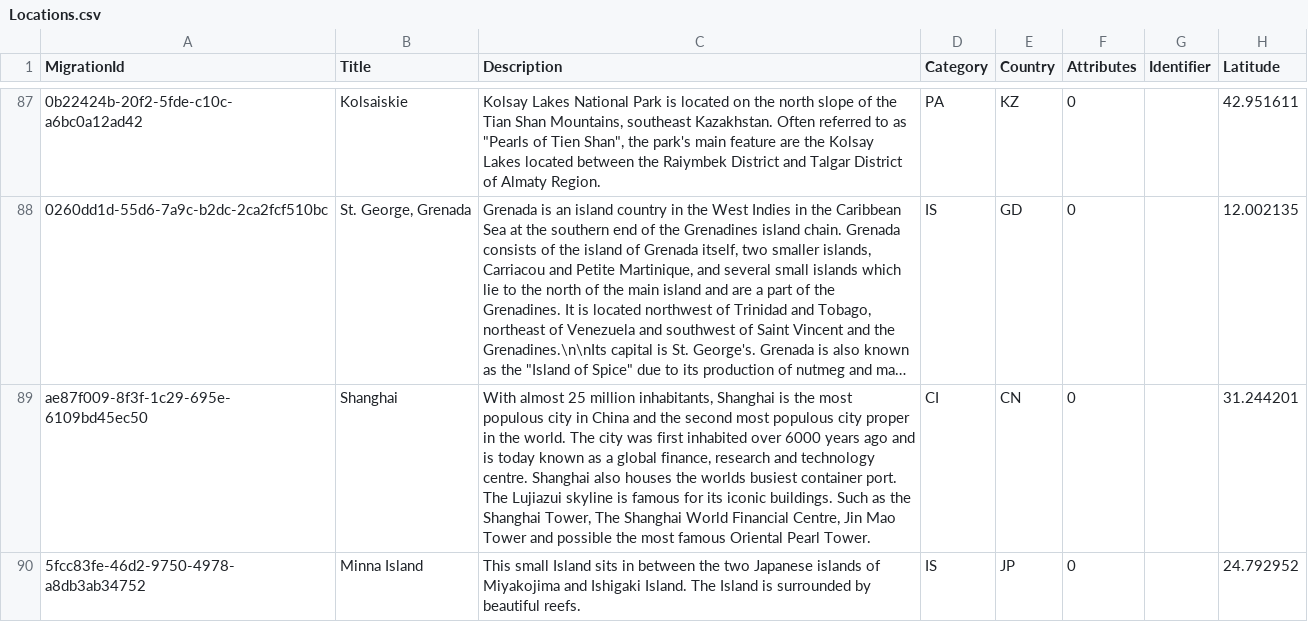
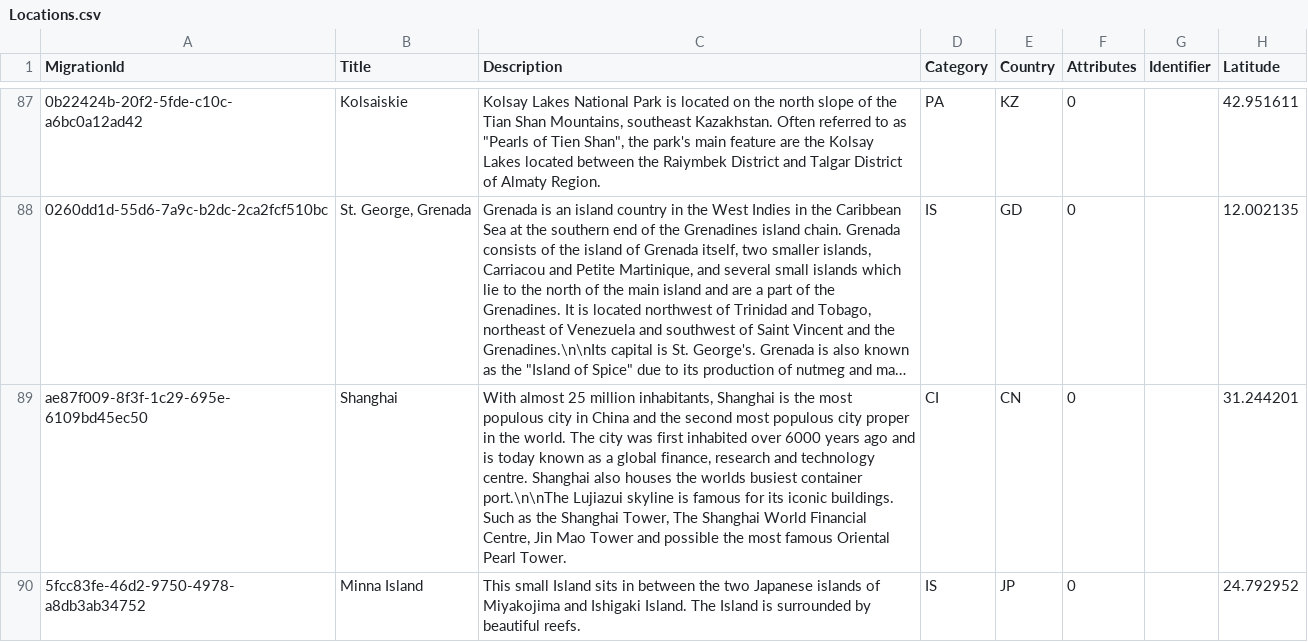
Before and after one commit to till213/SkyDolly, a CSV file: src/Persistence/res/migr/Locations.csv, drawn as a sheet; only a part is shown, gaps mark what is left out; long unchanged cells end in …; ↵ is a line break in a cell; the diff covers the shown part only; the diff names each change by its address in the sheet, - before the commit and + after, or states it on an @@ line.

Commit message:
Additional locations

```diff
--- a/src/Persistence/res/migr/Locations.csv
+++ b/src/Persistence/res/migr/Locations.csv
-C89 (Description): …busiest container port. ↵ The Lujiazui skyline…
+C89 (Description): …busiest container port.\n\nThe Lujiazui skyline…
```
Also changed, not shown: 3 added rows and 2 edited cells elsewhere in this file, 1 other file.
